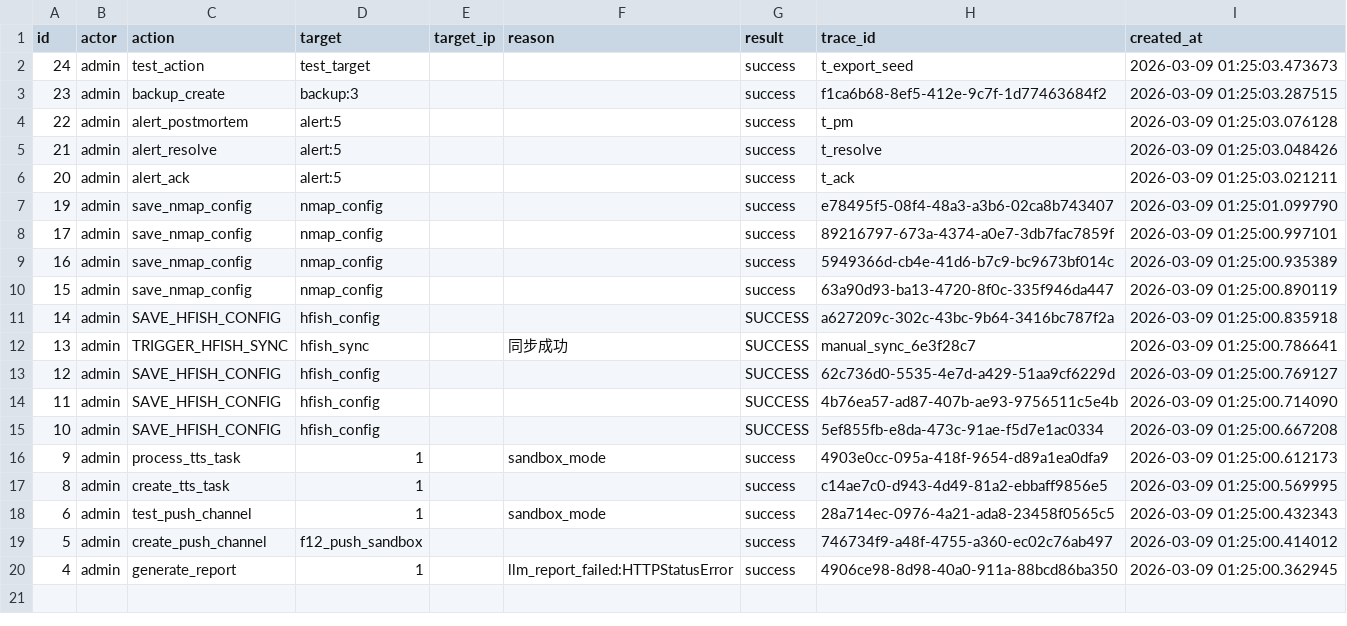
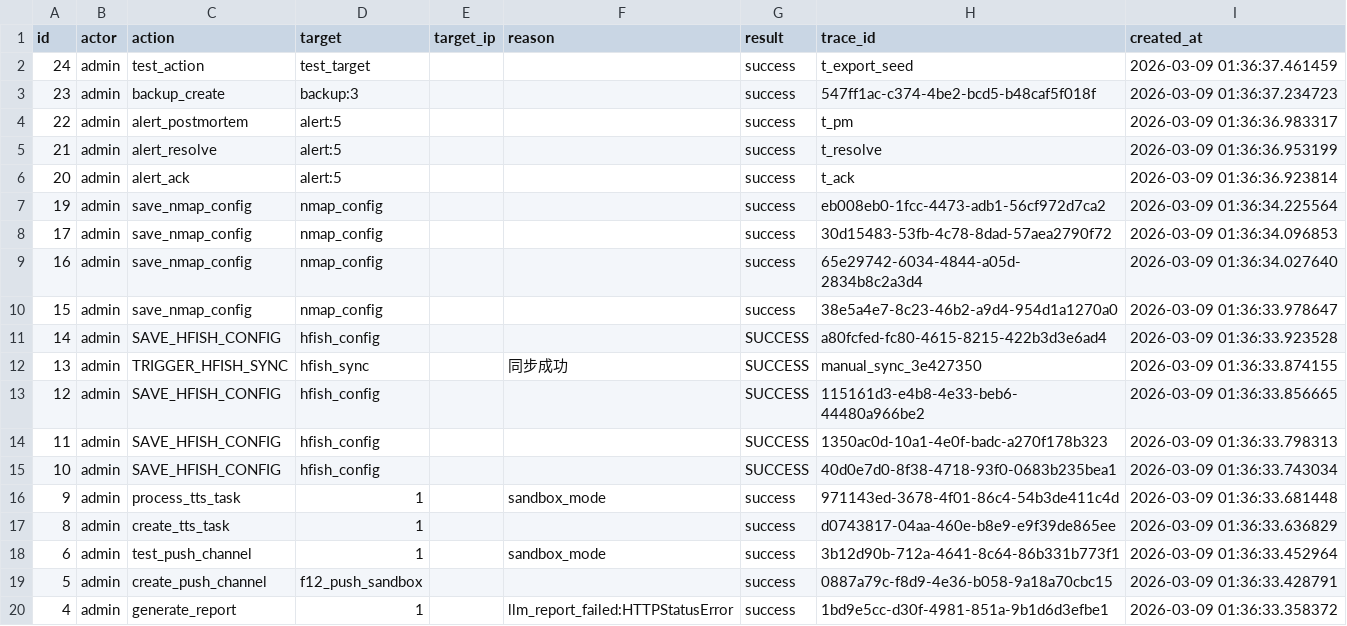
Before and after one commit to LinZX1314/AimiGuard, a CSV file: backend/exports/audit_export_3.csv, drawn as a sheet.

```diff
--- a/backend/exports/audit_export_3.csv
+++ b/backend/exports/audit_export_3.csv
@@ -1,20 +1,20 @@
 id,actor,action,target,target_ip,reason,result,trace_id,created_at
-24,admin,test_action,test_target,,,success,t_export_seed,2026-03-09 01:25:03.473673
-23,admin,backup_create,backup:3,,,success,f1ca6b68-8ef5-412e-9c7f-1d77463684f2,2026-03-09 01:25:03.287515
-22,admin,alert_postmortem,alert:5,,,success,t_pm,2026-03-09 01:25:03.076128
-21,admin,alert_resolve,alert:5,,,success,t_resolve,2026-03-09 01:25:03.048426
-20,admin,alert_ack,alert:5,,,success,t_ack,2026-03-09 01:25:03.021211
-19,admin,save_nmap_config,nmap_config,,,success,e78495f5-08f4-48a3-a3b6-02ca8b743407,2026-03-09 01:25:01.099790
-17,admin,save_nmap_config,nmap_config,,,success,89216797-673a-4374-a0e7-3db7fac7859f,2026-03-09 01:25:00.997101
-16,admin,save_nmap_config,nmap_config,,,success,5949366d-cb4e-41d6-b7c9-bc9673bf014c,2026-03-09 01:25:00.935389
-15,admin,save_nmap_config,nmap_config,,,success,63a90d93-ba13-4720-8f0c-335f946da447,2026-03-09 01:25:00.890119
-14,admin,SAVE_HFISH_CONFIG,hfish_config,,,SUCCESS,a627209c-302c-43bc-9b64-3416bc787f2a,2026-03-09 01:25:00.835918
-13,admin,TRIGGER_HFISH_SYNC,hfish_sync,,同步成功,SUCCESS,manual_sync_6e3f28c7,2026-03-09 01:25:00.786641
-12,admin,SAVE_HFISH_CONFIG,hfish_config,,,SUCCESS,62c736d0-5535-4e7d-a429-51aa9cf6229d,2026-03-09 01:25:00.769127
-11,admin,SAVE_HFISH_CONFIG,hfish_config,,,SUCCESS,4b76ea57-ad87-407b-ae93-9756511c5e4b,2026-03-09 01:25:00.714090
-10,admin,SAVE_HFISH_CONFIG,hfish_config,,,SUCCESS,5ef855fb-e8da-473c-91ae-f5d7e1ac0334,2026-03-09 01:25:00.667208
-9,admin,process_tts_task,1,,sandbox_mode,success,4903e0cc-095a-418f-9654-d89a1ea0dfa9,2026-03-09 01:25:00.612173
-8,admin,create_tts_task,1,,,success,c14ae7c0-d943-4d49-81a2-ebbaff9856e5,2026-03-09 01:25:00.569995
-6,admin,test_push_channel,1,,sandbox_mode,success,28a714ec-0976-4a21-ada8-23458f0565c5,2026-03-09 01:25:00.432343
-5,admin,create_push_channel,f12_push_sandbox,,,success,746734f9-a48f-4755-a360-ec02c76ab497,2026-03-09 01:25:00.414012
-4,admin,generate_report,1,,llm_report_failed:HTTPStatusError,success,4906ce98-8d98-40a0-911a-88bcd86ba350,2026-03-09 01:25:00.362945
+24,admin,test_action,test_target,,,success,t_export_seed,2026-03-09 01:36:37.461459
+23,admin,backup_create,backup:3,,,success,547ff1ac-c374-4be2-bcd5-b48caf5f018f,2026-03-09 01:36:37.234723
+22,admin,alert_postmortem,alert:5,,,success,t_pm,2026-03-09 01:36:36.983317
+21,admin,alert_resolve,alert:5,,,success,t_resolve,2026-03-09 01:36:36.953199
+20,admin,alert_ack,alert:5,,,success,t_ack,2026-03-09 01:36:36.923814
+19,admin,save_nmap_config,nmap_config,,,success,eb008eb0-1fcc-4473-adb1-56cf972d7ca2,2026-03-09 01:36:34.225564
+17,admin,save_nmap_config,nmap_config,,,success,30d15483-53fb-4c78-8dad-57aea2790f72,2026-03-09 01:36:34.096853
+16,admin,save_nmap_config,nmap_config,,,success,65e29742-6034-4844-a05d-2834b8c2a3d4,2026-03-09 01:36:34.027640
+15,admin,save_nmap_config,nmap_config,,,success,38e5a4e7-8c23-46b2-a9d4-954d1a1270a0,2026-03-09 01:36:33.978647
+14,admin,SAVE_HFISH_CONFIG,hfish_config,,,SUCCESS,a80fcfed-fc80-4615-8215-422b3d3e6ad4,2026-03-09 01:36:33.923528
+13,admin,TRIGGER_HFISH_SYNC,hfish_sync,,同步成功,SUCCESS,manual_sync_3e427350,2026-03-09 01:36:33.874155
+12,admin,SAVE_HFISH_CONFIG,hfish_config,,,SUCCESS,115161d3-e4b8-4e33-beb6-44480a966be2,2026-03-09 01:36:33.856665
+11,admin,SAVE_HFISH_CONFIG,hfish_config,,,SUCCESS,1350ac0d-10a1-4e0f-badc-a270f178b323,2026-03-09 01:36:33.798313
+10,admin,SAVE_HFISH_CONFIG,hfish_config,,,SUCCESS,40d0e7d0-8f38-4718-93f0-0683b235bea1,2026-03-09 01:36:33.743034
+9,admin,process_tts_task,1,,sandbox_mode,success,971143ed-3678-4f01-86c4-54b3de411c4d,2026-03-09 01:36:33.681448
+8,admin,create_tts_task,1,,,success,d0743817-04aa-460e-b8e9-e9f39de865ee,2026-03-09 01:36:33.636829
+6,admin,test_push_channel,1,,sandbox_mode,success,3b12d90b-712a-4641-8c64-86b331b773f1,2026-03-09 01:36:33.452964
+5,admin,create_push_channel,f12_push_sandbox,,,success,0887a79c-f8d9-4e36-b058-9a18a70cbc15,2026-03-09 01:36:33.428791
+4,admin,generate_report,1,,llm_report_failed:HTTPStatusError,success,1bd9e5cc-d30f-4981-851a-9b1d6d3efbe1,2026-03-09 01:36:33.358372
```
Also changed, not shown: 1 other file.
